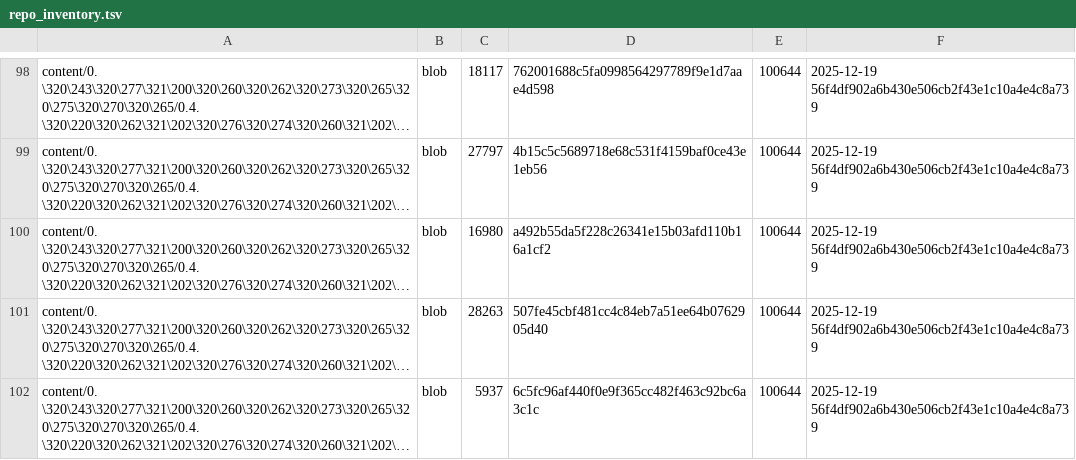
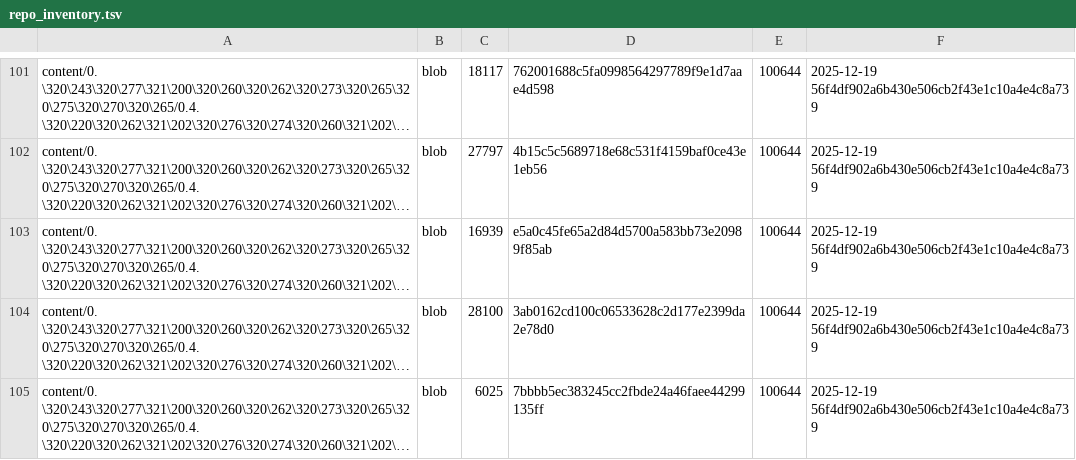
Before and after one commit to TserenTserenov/DS-ecosystem-development, a TSV file: artifacts/inventories/repo_inventory.tsv, drawn as a sheet; only a part is shown, gaps mark what is left out; long unchanged cells end in …; addresses are those after the commit; the diff covers the shown part only; the diff names each change by its address in the sheet, - before the commit and + after, or states it on an @@ line.

Commit message:
chore: add repo inventory

```diff
--- a/artifacts/inventories/repo_inventory.tsv
+++ b/artifacts/inventories/repo_inventory.tsv
-C103: 16980
+C103: 16939
-D103: a492b55da5f228c26341e15b03afd110b16a1cf2
+D103: e5a0c45fe65a2d84d5700a583bb73e20989f85ab
-C104: 28263
+C104: 28100
-D104: 507fe45cbf481cc4c84eb7a51ee64b0762905d40
+D104: 3ab0162cd100c06533628c2d177e2399da2e78d0
-C105: 5937
+C105: 6025
-D105: 6c5fc96af440f0e9f365cc482f463c92bc6a3c1c
+D105: 7bbbb5ec383245cc2fbde24a46faee44299135ff
```
Also changed, not shown: 3 added rows, 3 removed rows and 10 edited cells elsewhere in this file.
